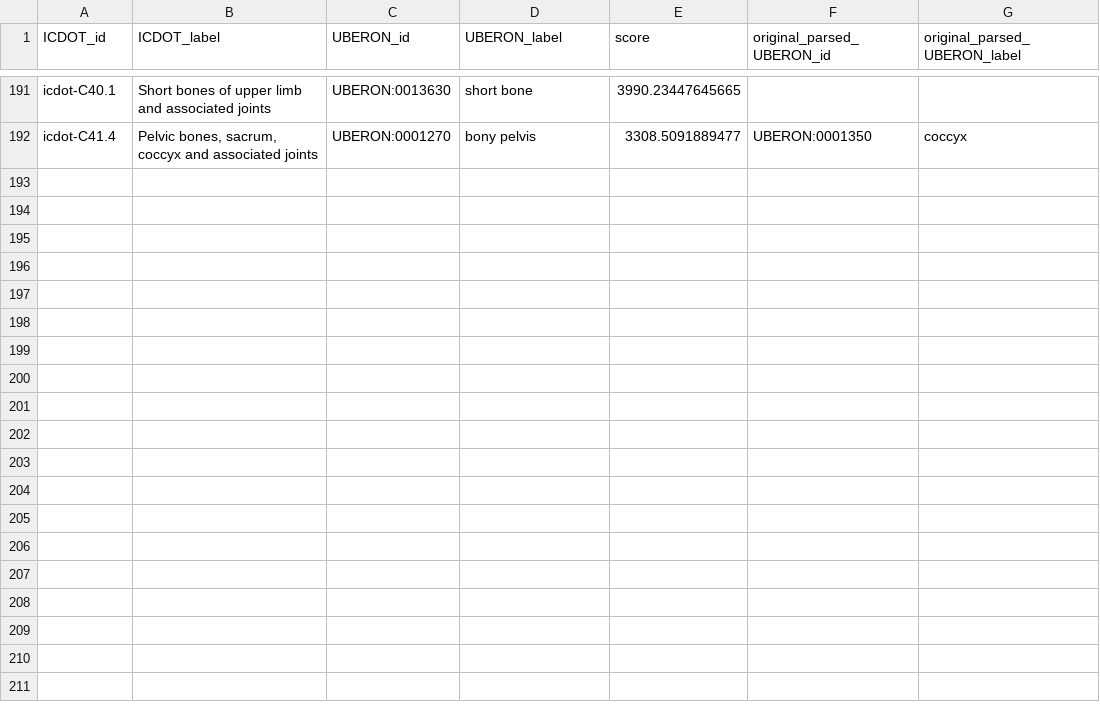
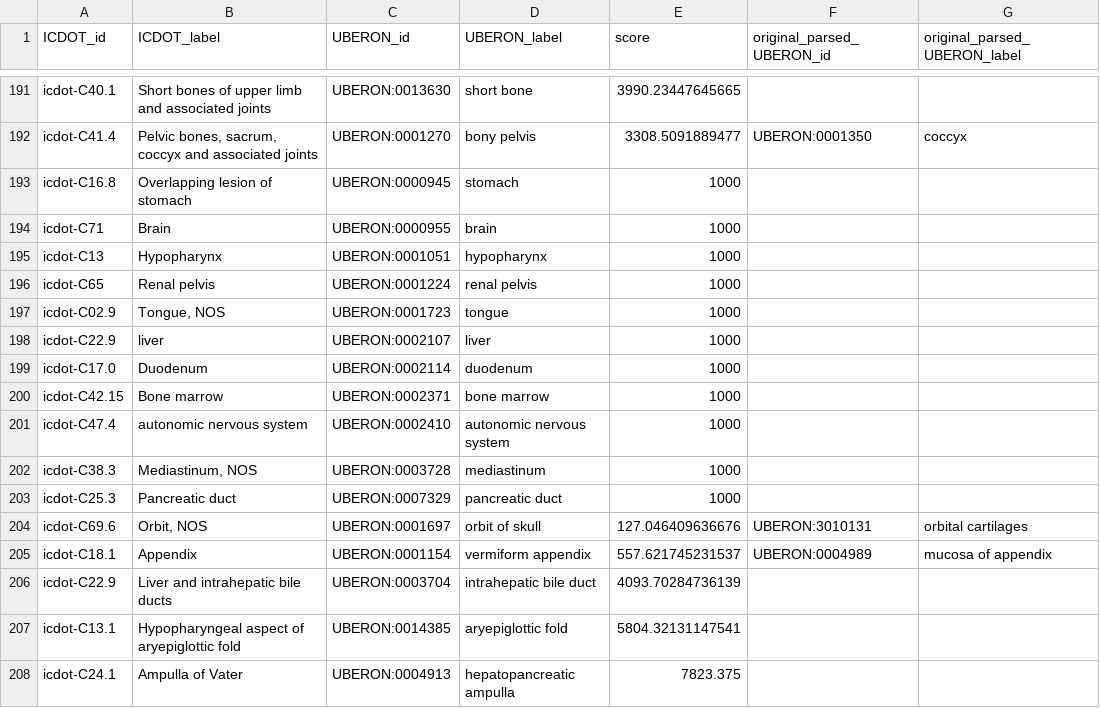
Before and after one commit to progenetix/icdot2uberon, a TSV file: UBERON_icdot_mapping_curated.tsv, drawn as a sheet; only a part is shown, gaps mark what is left out.

Commit message:
add 16 terms to mapping

```diff
--- a/UBERON_icdot_mapping_curated.tsv
+++ b/UBERON_icdot_mapping_curated.tsv
@@ -192 +192,17 @@ icdot-C40.1 	Short bones of upper limb and associated joints	UBERON:0013630	sho
 icdot-C41.4	Pelvic bones, sacrum, coccyx and associated joints	UBERON:0001270	bony pelvis	3308.5091889477	UBERON:0001350	coccyx
+icdot-C16.8	Overlapping lesion of stomach	UBERON:0000945	stomach	1000		
+icdot-C71	Brain	UBERON:0000955	brain	1000		
+icdot-C13	Hypopharynx	UBERON:0001051	hypopharynx	1000		
+icdot-C65	Renal pelvis	UBERON:0001224	renal pelvis	1000		
+icdot-C02.9	Tongue, NOS	UBERON:0001723	tongue	1000		
+icdot-C22.9	liver	UBERON:0002107	liver	1000		
+icdot-C17.0	Duodenum	UBERON:0002114	duodenum	1000		
+icdot-C42.15	Bone marrow	UBERON:0002371	bone marrow	1000		
+icdot-C47.4	autonomic nervous system	UBERON:0002410	autonomic nervous system	1000		
+icdot-C38.3	Mediastinum, NOS	UBERON:0003728	mediastinum	1000		
+icdot-C25.3	Pancreatic duct	UBERON:0007329	pancreatic duct	1000		
+icdot-C69.6	Orbit, NOS	UBERON:0001697	orbit of skull	127.046409636676	UBERON:3010131	orbital cartilages
+icdot-C18.1	Appendix	UBERON:0001154	vermiform appendix	557.621745231537	UBERON:0004989	mucosa of appendix
+icdot-C22.9	Liver and intrahepatic bile ducts	UBERON:0003704	intrahepatic bile duct	4093.70284736139		
+icdot-C13.1	Hypopharyngeal aspect of aryepiglottic fold	UBERON:0014385	aryepiglottic fold	5804.32131147541		
+icdot-C24.1	Ampulla of Vater	UBERON:0004913	hepatopancreatic ampulla	7823.375		
```
Also changed, not shown: 4 other files.
